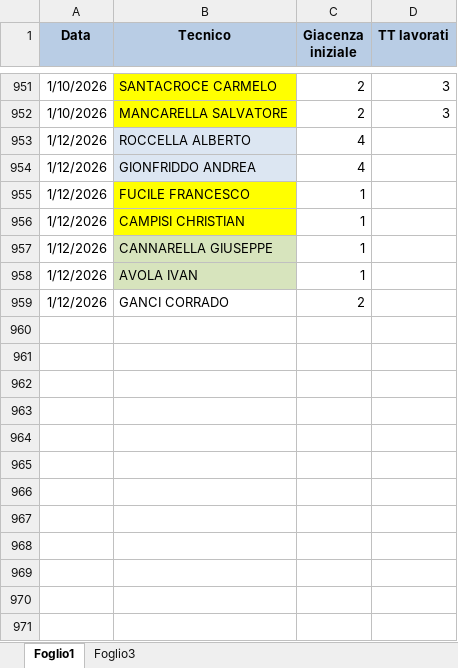
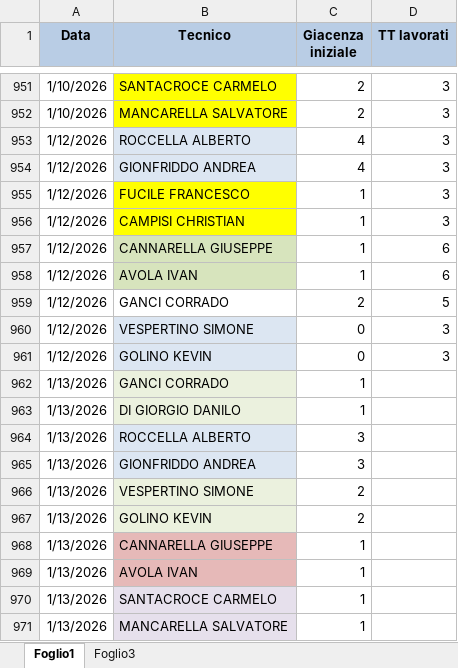
Before and after one commit to lbianco11197/Avanzamento-Impulsiva-v2, an Excel workbook: giacenza.xlsx, sheet Foglio1, drawn as a sheet; only a part is shown, gaps mark what is left out; values as stored, in another font and other column widths than the file's, no borders; the diff names each change by its address in the sheet, - before the commit and + after, or states it on an @@ line.

Commit message:
Aggiornato giacenza.xlsx da lbianco via Streamlit

```diff
--- a/giacenza.xlsx (sheet Foglio1)
+++ b/giacenza.xlsx (sheet Foglio1)
-D953:D956 (TT lavorati): (empty)
+D953:D956 (TT lavorati): 3
-D957:D958 (TT lavorati): (empty)
+D957:D958 (TT lavorati): 6
-D959 (TT lavorati): (empty)
+D959 (TT lavorati): 5
+row 960: 1/12/2026 | VESPERTINO SIMONE | 0 | 3
+row 961: 1/12/2026 | GOLINO KEVIN | 0 | 3
+row 962: 1/13/2026 | GANCI CORRADO | 1
+row 963: 1/13/2026 | DI GIORGIO DANILO | 1
+row 964: 1/13/2026 | ROCCELLA ALBERTO | 3
+row 965: 1/13/2026 | GIONFRIDDO ANDREA | 3
+row 966: 1/13/2026 | VESPERTINO SIMONE | 2
+row 967: 1/13/2026 | GOLINO KEVIN | 2
+row 968: 1/13/2026 | CANNARELLA GIUSEPPE | 1
+row 969: 1/13/2026 | AVOLA IVAN | 1
+row 970: 1/13/2026 | SANTACROCE CARMELO | 1
+row 971: 1/13/2026 | MANCARELLA SALVATORE | 1
```
